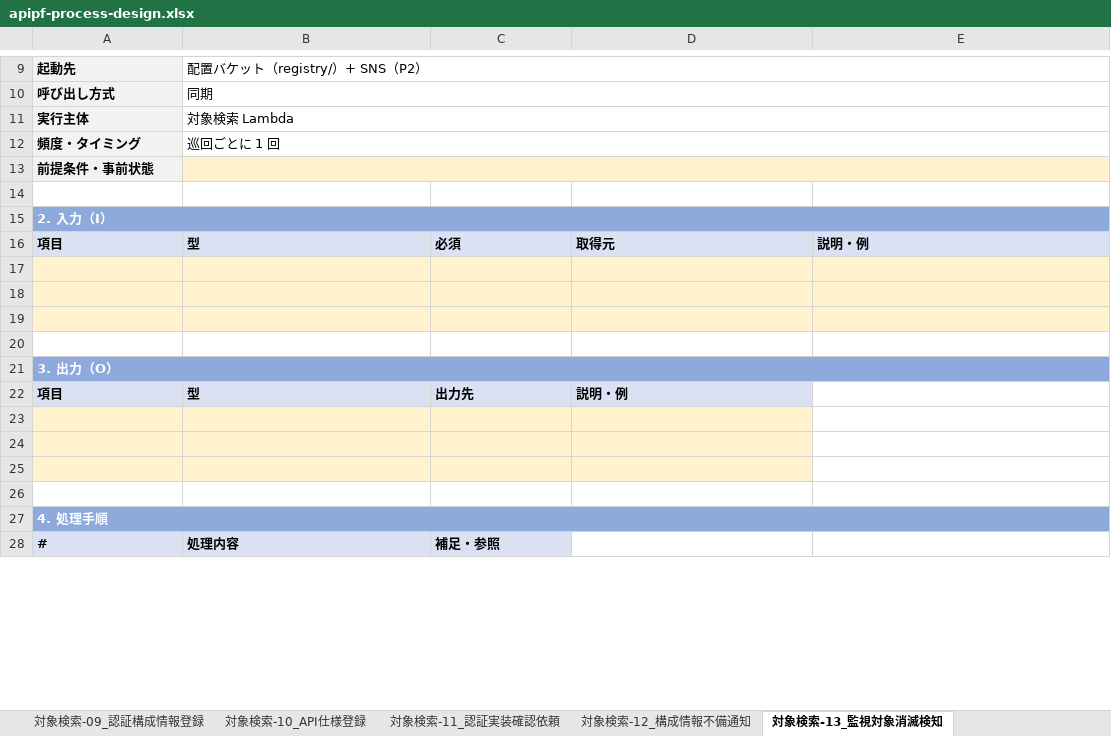
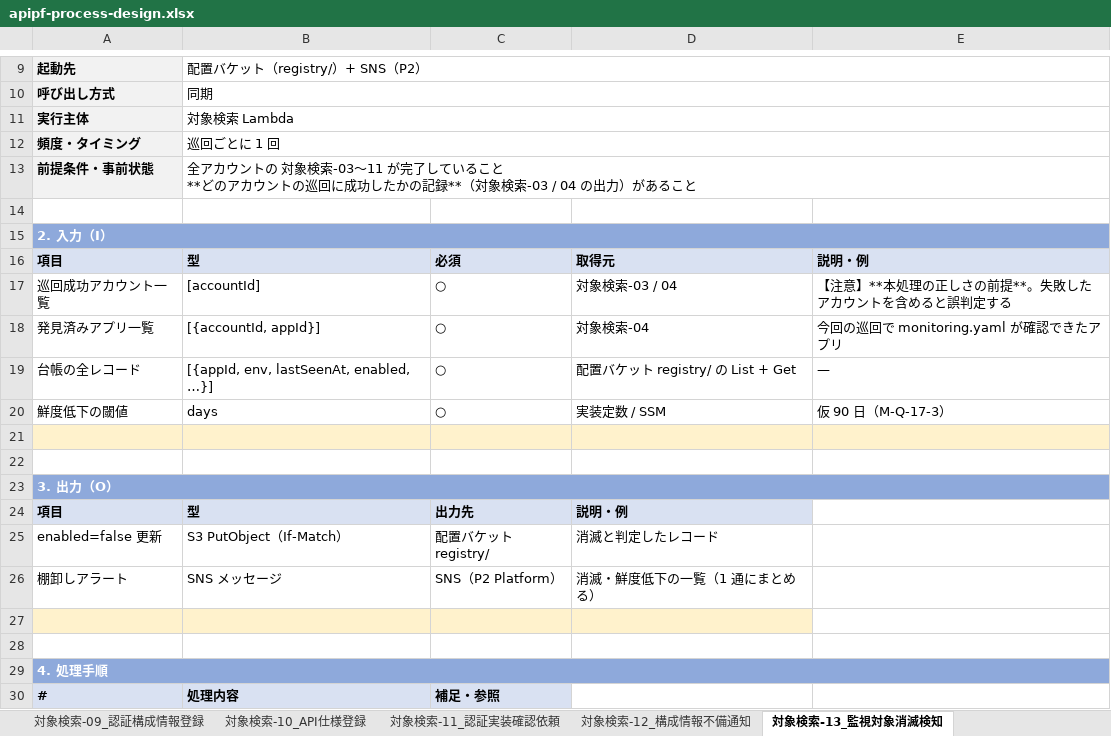
Before and after one commit to suepie/aws-atuh-poc, an Excel workbook: doc/excel/apipf-process-design.xlsx, sheet 対象検索-13_監視対象消滅検知, drawn as a sheet; only a part is shown, gaps mark what is left out; values as stored, in another font and other column widths than the file's, no borders; addresses are those after the commit; ↵ is a line break in a cell; the diff covers the shown part only; the diff names each change by its address in the sheet, - before the commit and + after, or states it on an @@ line.

Commit message:
対象検索-01〜14 の処理設計を記入 + 絵文字排除・シーケンス図追加
処理設計（対象検索 14 処理）:
- AWS 公式で裏取りし、設計に効く 4 件を反映
  ・ListObjectsV2 は VersionId を返さないため ListObjectVersions を使う
    （delete marker が現行版のキーを識別でき、消滅検知の一次シグナルになる）
  ・ListAccounts の MaxResults は最大 20。空ページでも NextToken が null になるまで継続
  ・Organizations の Status は 2026-09-09 廃止済み。State を使う
  ・If-Match による条件付き書き込みには s3:GetObject も必要
- 消滅検知に「巡回に失敗したアカウントは対象から除外する」安全弁を明記
- lastArtifactVersions の更新は検査依頼の成功後のみ（偽安心の防止）
- 台帳に lastRejectedVersions / rejectedReason を追加（不備の再通知抑制）
- 巡回状態は各 env レコードへ複写（env ごとに at-least-once を成立させるため）

確定した設計判断:
- 外向きの宛先は「そのアプリのドメイン」に限定（許可サフィックス + アプリ単位の一致）
- MM-1 の巡回停止検知を 2 時間欠損 → 6 時間欠損に緩和（検知の遅れは許容）
- 失敗の受け皿を DLQ → On-failure Destination に変更
  （Scheduler は Destination 非対応のため DLQ のまま）

表現の見直し:
- 設計書 24 ファイルから絵文字を排除（P1/P2/P3・【注意】・○ 等に置換。ADR は経緯記録のため据え置き）
- 17 章 §17.2.1 に巡回シーケンス図（対象検索-01〜14）を新規作成
- 全 33 処理のシート §5 にシーケンス図の所在を追記

```diff
--- a/doc/excel/apipf-process-design.xlsx (sheet 対象検索-13_監視対象消滅検知)
+++ b/doc/excel/apipf-process-design.xlsx (sheet 対象検索-13_監視対象消滅検知)
-B13: (empty)
+B13: 全アカウントの 対象検索-03〜11 が完了していること ↵ **どのアカウントの巡回に成功したかの記録**（対象検索-03 / 04 の出力）があること
-B13 fill: #FFF2CC
+B13 fill: none
-row 17: (empty)
+row 17: 巡回成功アカウント一覧 | [accountId] | ○ | 対象検索-03 / 04 | 【注意】**本処理の正しさの前提**。失敗したアカウントを含めると誤判定する
-A17:E18 fill: #FFF2CC
+A17:E18 fill: none
-row 18: (empty)
+row 18: 発見済みアプリ一覧 | [{accountId, appId}] | ○ | 対象検索-04 | 今回の巡回で monitoring.yaml が確認できたアプリ
+row 19: 台帳の全レコード | [{appId, env, lastSeenAt, enabled, …}] | ○ | 配置バケット registry/ の List + Get | —
+row 20: 鮮度低下の閾値 | days | ○ | 実装定数 / SSM | 仮 90 日（M-Q-17-3）
-row 25: (empty)
+row 25: enabled=false 更新 | S3 PutObject（If-Match） | 配置バケット registry/ | 消滅と判定したレコード
-A25:D26 fill: #FFF2CC
+A25:D26 fill: none
-row 26: (empty)
+row 26: 棚卸しアラート | SNS メッセージ | SNS（P2 Platform） | 消滅・鮮度低下の一覧（1 通にまとめる）
```
Also changed, not shown: 11 added rows, 29 edited cells and cell formats elsewhere in this sheet, sheet 対象検索-08_認証構成情報検証, sheet 対象検索-09_認証構成情報登録, sheet 対象検索-01_認証実装確認処理開始, sheet 対象検索-11_認証実装確認依頼, sheet 対象検索-12_構成情報不備通知, sheet 対象検索-04_認証構成情報一覧取得, 27 more sheets, 26 other files.
